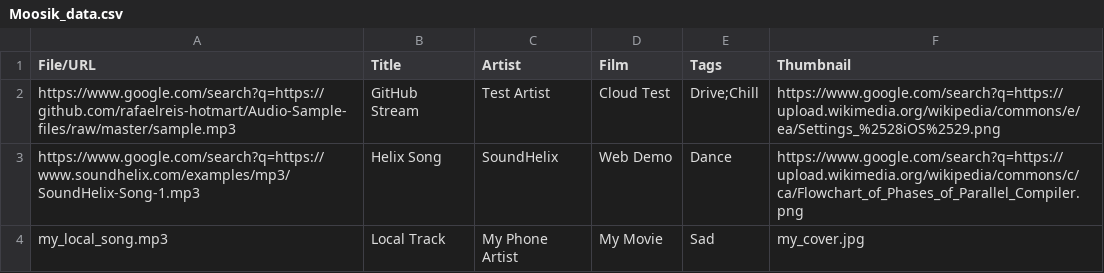
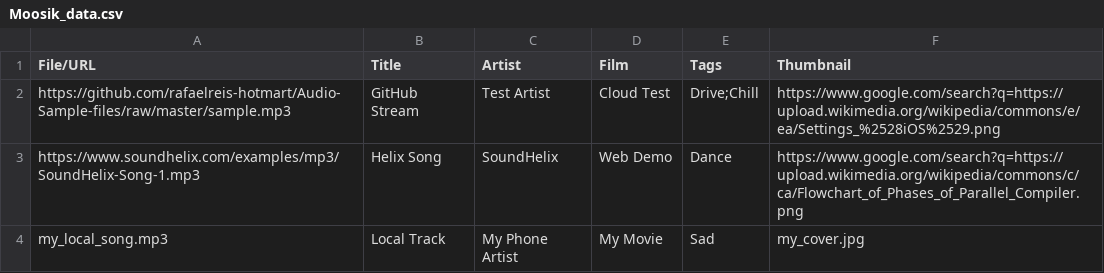
Before and after one commit to rio7roy/Moosik, a CSV file: Moosik_data.csv, drawn as a sheet.

Commit message:
Update Moosik_data.csv

```diff
--- a/Moosik_data.csv
+++ b/Moosik_data.csv
@@ -1,4 +1,4 @@
 File/URL,Title,Artist,Film,Tags,Thumbnail
-https://www.google.com/search?q=https://github.com/rafaelreis-hotmart/Audio-Sample-files/raw/master/sample.mp3,GitHub Stream,Test Artist,Cloud Test,Drive;Chill,https://www.google.com/search?q=https://upload.wikimedia.org/wikipedia/commons/e/ea/Settings_%2528iOS%2529.png
-https://www.google.com/search?q=https://www.soundhelix.com/examples/mp3/SoundHelix-Song-1.mp3,Helix Song,SoundHelix,Web Demo,Dance,https://www.google.com/search?q=https://upload.wikimedia.org/wikipedia/commons/c/ca/Flowchart_of_Phases_of_Parallel_Compiler.png
+https://github.com/rafaelreis-hotmart/Audio-Sample-files/raw/master/sample.mp3,GitHub Stream,Test Artist,Cloud Test,Drive;Chill,https://www.google.com/search?q=https://upload.wikimedia.org/wikipedia/commons/e/ea/Settings_%2528iOS%2529.png
+https://www.soundhelix.com/examples/mp3/SoundHelix-Song-1.mp3,Helix Song,SoundHelix,Web Demo,Dance,https://www.google.com/search?q=https://upload.wikimedia.org/wikipedia/commons/c/ca/Flowchart_of_Phases_of_Parallel_Compiler.png
 my_local_song.mp3,Local Track,My Phone Artist,My Movie,Sad,my_cover.jpg
```
